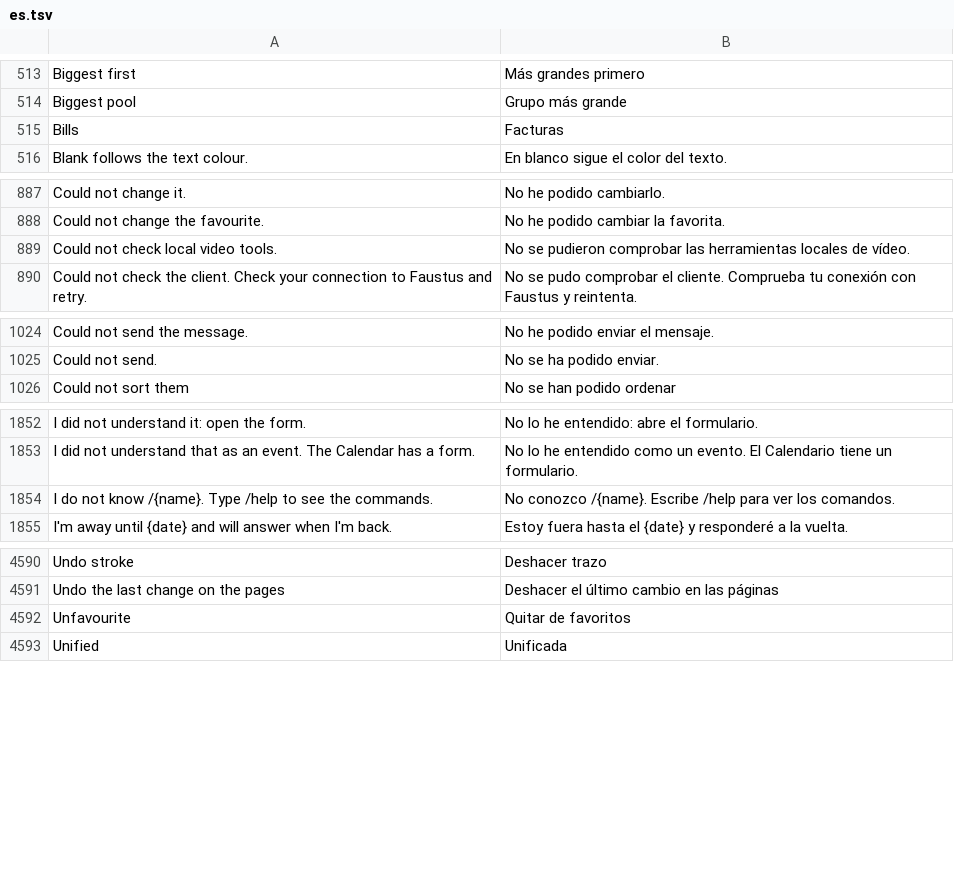
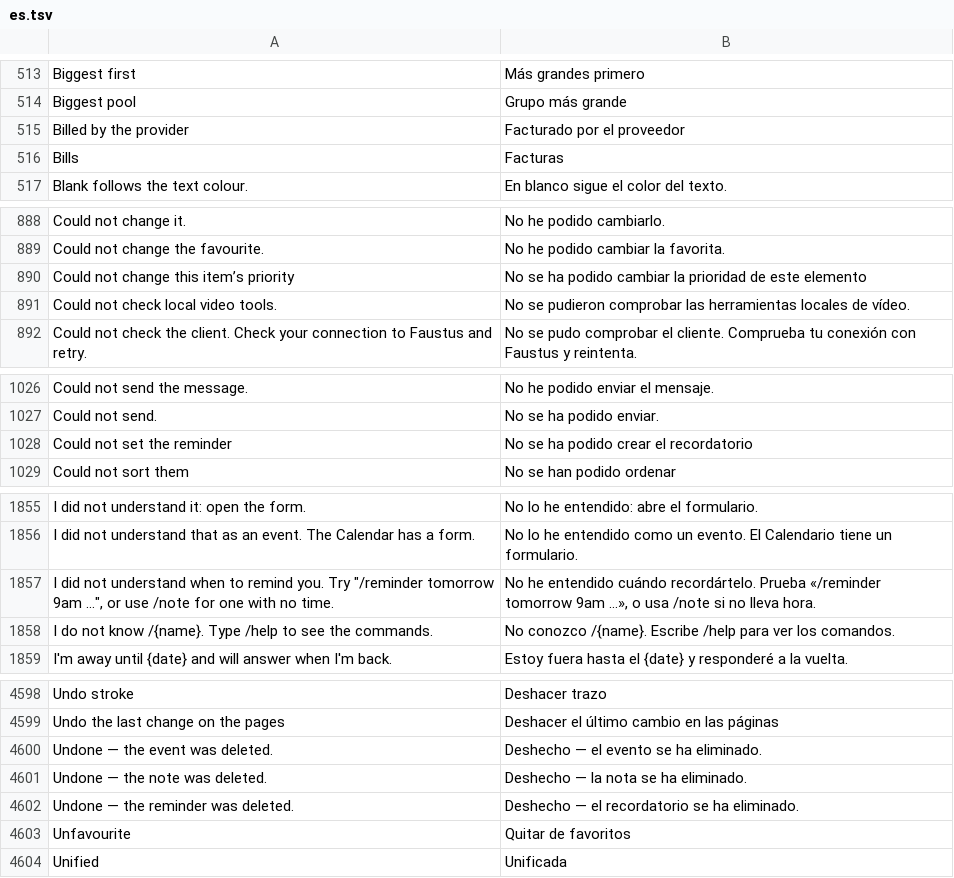
Before and after one commit to Luissalet/Faustus, a TSV file: docs/ui/i18n/es.tsv, drawn as a sheet; only a part is shown, gaps mark what is left out; the diff covers the shown part only.

```diff
--- a/docs/ui/i18n/es.tsv
+++ b/docs/ui/i18n/es.tsv
@@ -514,2 +514,3 @@ Biggest first	Más grandes primero
 Biggest pool	Grupo más grande
+Billed by the provider	Facturado por el proveedor
 Bills	Facturas
@@ -888,2 +889,3 @@ Could not change it.	No he podido cambiarlo.
 Could not change the favourite.	No he podido cambiar la favorita.
+Could not change this item’s priority	No se ha podido cambiar la prioridad de este elemento
 Could not check local video tools.	No se pudieron comprobar las herramientas locales de vídeo.
@@ -1025,2 +1027,3 @@ Could not send the message.	No he podido enviar el mensaje.
 Could not send.	No se ha podido enviar.
+Could not set the reminder	No se ha podido crear el recordatorio
 Could not sort them	No se han podido ordenar
@@ -1853,2 +1856,3 @@ I did not understand it: open the form.	No lo he entendido: abre el formulario.
 I did not understand that as an event. The Calendar has a form.	No lo he entendido como un evento. El Calendario tiene un formulario.
+I did not understand when to remind you. Try "/reminder tomorrow 9am …", or use /note for one with no time.	No he entendido cuándo recordártelo. Prueba «/reminder tomorrow 9am …», o usa /note si no lleva hora.
 I do not know /{name}. Type /help to see the commands.	No conozco /{name}. Escribe /help para ver los comandos.
@@ -4591,2 +4599,5 @@ Undo stroke	Deshacer trazo
 Undo the last change on the pages	Deshacer el último cambio en las páginas
+Undone — the event was deleted.	Deshecho — el evento se ha eliminado.
+Undone — the note was deleted.	Deshecho — la nota se ha eliminado.
+Undone — the reminder was deleted.	Deshecho — el recordatorio se ha eliminado.
 Unfavourite	Quitar de favoritos
```
Also changed, not shown: 5 added rows elsewhere in this file, 44 other files.
